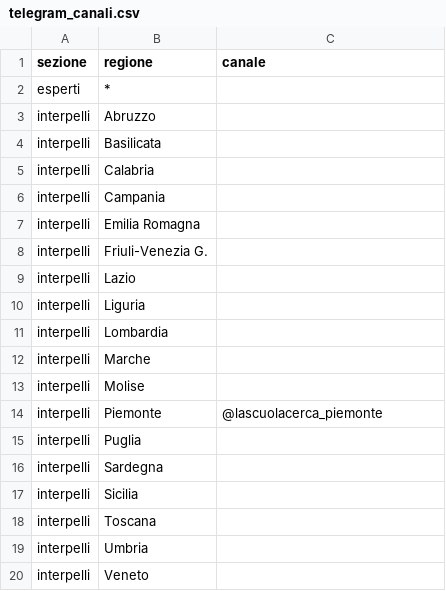
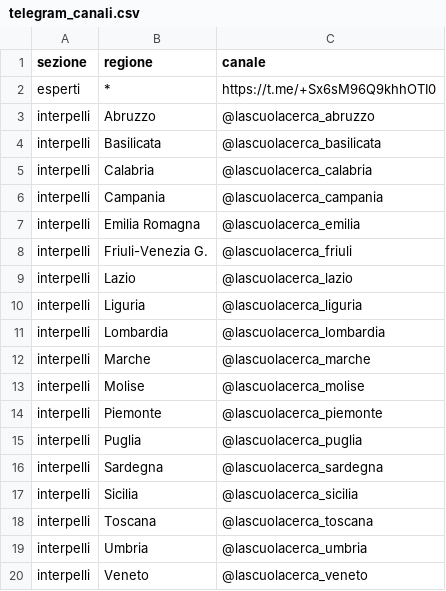
Before and after one commit to aclab-it/lascuolacerca, a CSV file: data/telegram_canali.csv, drawn as a sheet.

```diff
--- a/data/telegram_canali.csv
+++ b/data/telegram_canali.csv
@@ -1,20 +1,20 @@
 sezione;regione;canale
-esperti;*;
-interpelli;Abruzzo;
-interpelli;Basilicata;
-interpelli;Calabria;
-interpelli;Campania;
-interpelli;Emilia Romagna;
-interpelli;Friuli-Venezia G.;
-interpelli;Lazio;
-interpelli;Liguria;
-interpelli;Lombardia;
-interpelli;Marche;
-interpelli;Molise;
+esperti;*;https://t.me/+Sx6sM96Q9khhOTI0
+interpelli;Abruzzo;@lascuolacerca_abruzzo
+interpelli;Basilicata;@lascuolacerca_basilicata
+interpelli;Calabria;@lascuolacerca_calabria
+interpelli;Campania;@lascuolacerca_campania
+interpelli;Emilia Romagna;@lascuolacerca_emilia
+interpelli;Friuli-Venezia G.;@lascuolacerca_friuli
+interpelli;Lazio;@lascuolacerca_lazio
+interpelli;Liguria;@lascuolacerca_liguria
+interpelli;Lombardia;@lascuolacerca_lombardia
+interpelli;Marche;@lascuolacerca_marche
+interpelli;Molise;@lascuolacerca_molise
 interpelli;Piemonte;@lascuolacerca_piemonte
-interpelli;Puglia;
-interpelli;Sardegna;
-interpelli;Sicilia;
-interpelli;Toscana;
-interpelli;Umbria;
-interpelli;Veneto;
+interpelli;Puglia;@lascuolacerca_puglia
+interpelli;Sardegna;@lascuolacerca_sardegna
+interpelli;Sicilia;@lascuolacerca_sicilia
+interpelli;Toscana;@lascuolacerca_toscana
+interpelli;Umbria;@lascuolacerca_umbria
+interpelli;Veneto;@lascuolacerca_veneto
```
Also changed, not shown: 1 other file.
